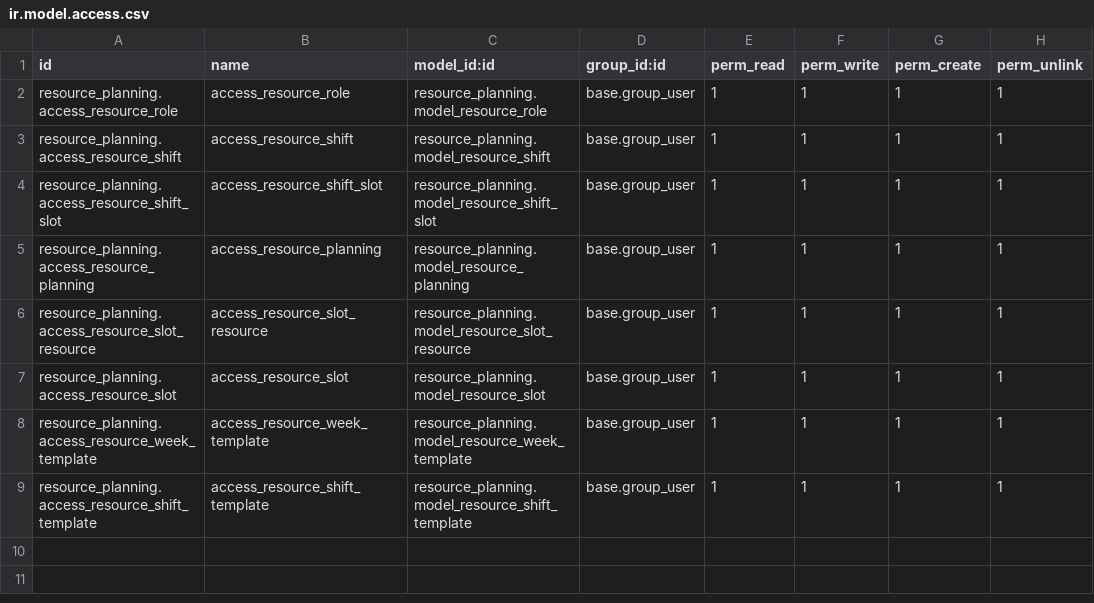
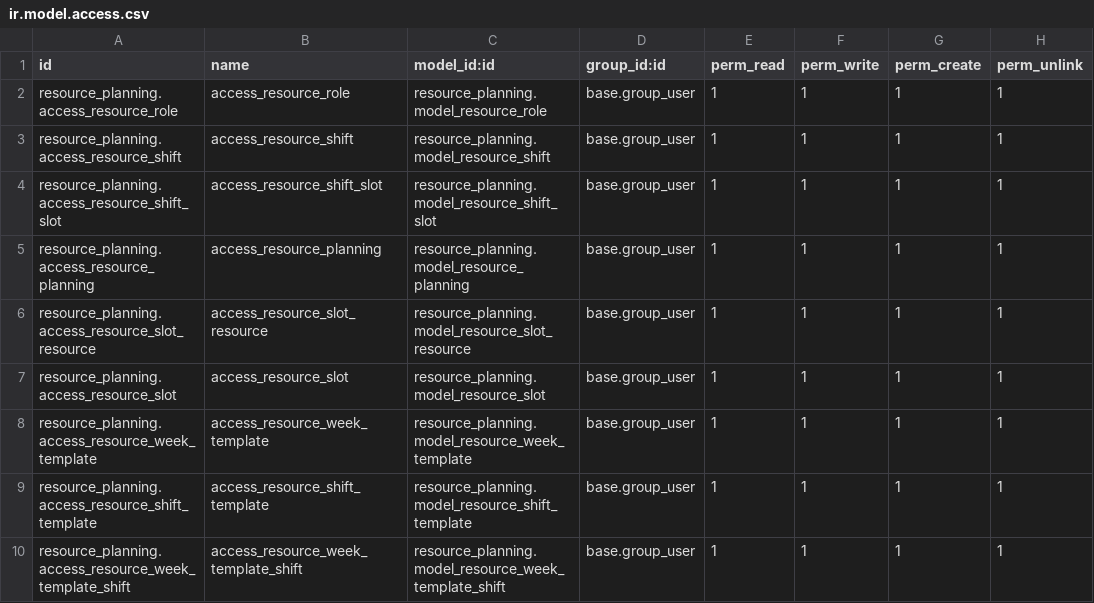
Before and after one commit to vertelab/odoo-resource, a CSV file: resource_planning/security/ir.model.access.csv, drawn as a sheet; the diff names each change by its address in the sheet, - before the commit and + after, or states it on an @@ line.

Commit message:
resource_planning: som new fetures

```diff
--- a/resource_planning/security/ir.model.access.csv
+++ b/resource_planning/security/ir.model.access.csv
+row 10: resource_planning.access_resource_week_template_shift | access_resource_week_template_shift | resource_planning.model_resource_week_template_shift | base.group_user | 1 | 1 | 1 | 1
```
Also changed, not shown: 11 other files.
